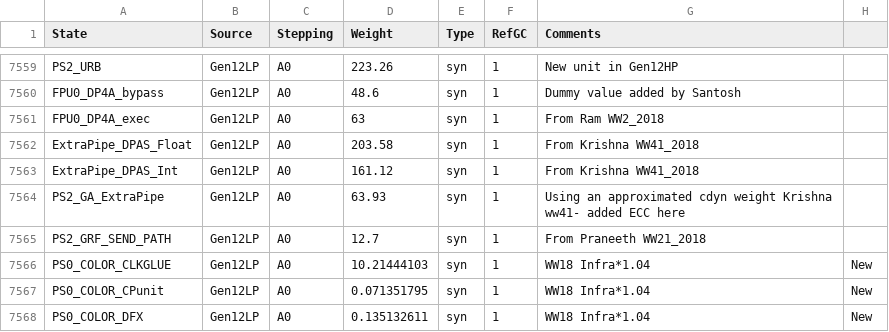
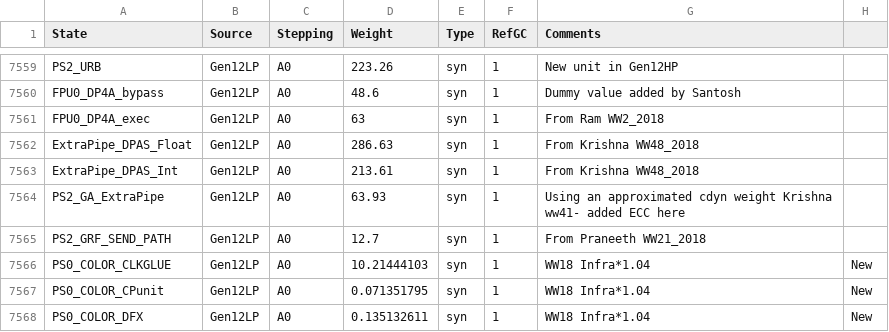
Before and after one commit to tushgarg20/Alps-ci-cd, a CSV file: Inputs/cdyn.csv, drawn as a sheet; only a part is shown, gaps mark what is left out.

Commit message:
Updated the CDyn weights for ExtraPipe Float and Int based on WW48 numbers provided by Krishna on BGEMM and IGEMM

```diff
--- a/Inputs/cdyn.csv
+++ b/Inputs/cdyn.csv
@@ -7561,4 +7561,4 @@ FPU0_DP4A_bypass,Gen12LP,A0,48.6,syn,1,Dummy value added by Santosh,
 FPU0_DP4A_exec,Gen12LP,A0,63,syn,1,From Ram WW2_2018,
-ExtraPipe_DPAS_Float,Gen12LP,A0,203.58,syn,1,From Krishna WW41_2018,
-ExtraPipe_DPAS_Int,Gen12LP,A0,161.12,syn,1,From Krishna WW41_2018,
+ExtraPipe_DPAS_Float,Gen12LP,A0,286.63,syn,1,From Krishna WW48_2018,
+ExtraPipe_DPAS_Int,Gen12LP,A0,213.61,syn,1,From Krishna WW48_2018,
 PS2_GA_ExtraPipe,Gen12LP,A0,63.93,syn,1,Using an approximated cdyn weight Krishna ww41- added ECC here,
```
